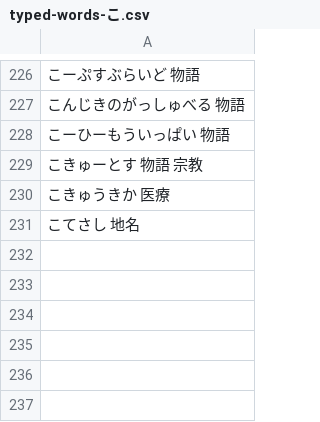
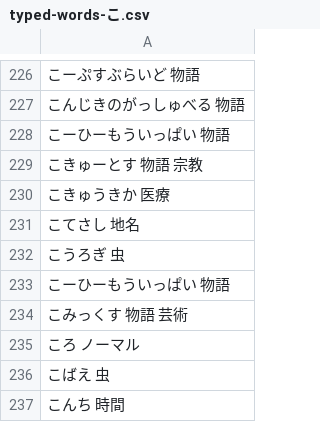
Before and after one commit to lighter-depth/DictionaryForSB, a CSV file: plain/typed-words-こ.csv, drawn as a sheet; only a part is shown, gaps mark what is left out; the diff names each change by its address in the sheet, - before the commit and + after, or states it on an @@ line.

```diff
--- a/plain/typed-words-こ.csv
+++ b/plain/typed-words-こ.csv
+row 232: こうろぎ 虫
+row 233: こーひーもういっぱい 物語
+row 234: こみっくす 物語 芸術
+row 235: ころ ノーマル
+row 236: こばえ 虫
+row 237: こんち 時間
```
Also changed, not shown: plain/typed-words-ゆ.csv, plain/typed-words-よ.csv, 29 other files.
